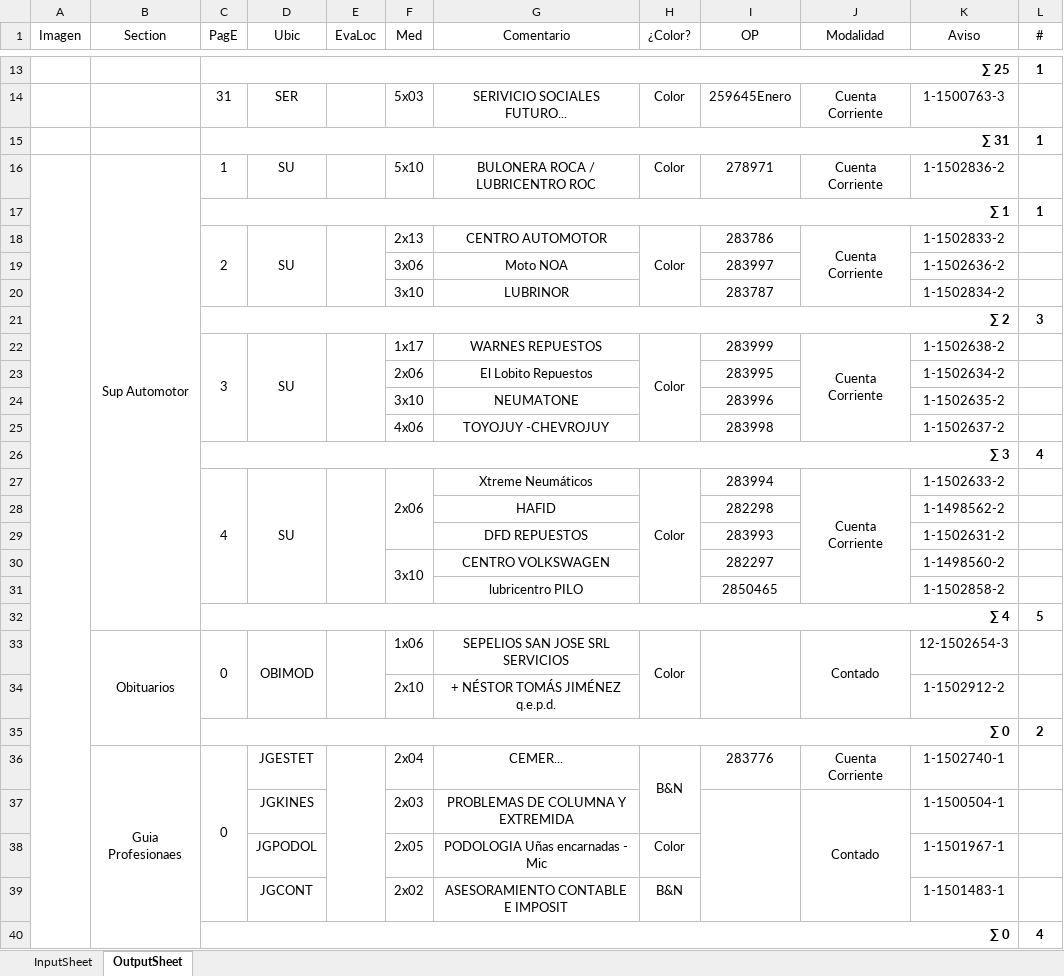
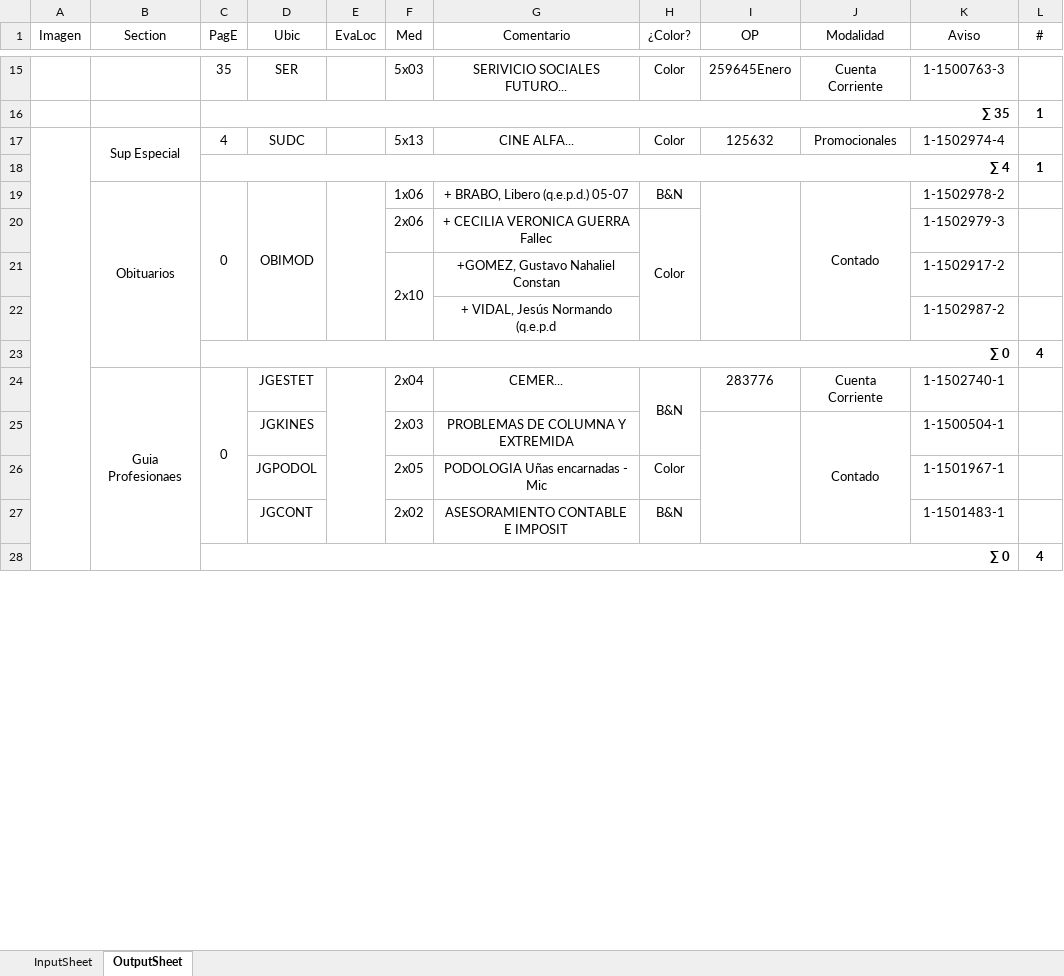
Before and after one commit to zherar7ordoya/AP5, an Excel workbook: Xtras/MSExcel/CDP.xlsm, sheet OutputSheet, drawn as a sheet; only a part is shown, gaps mark what is left out; values as stored, in another font and other column widths than the file's, no borders; conditional formats not drawn; removed rows and columns are numbered as before the commit, all else as after; the diff covers the shown part only; the diff names each change by its address in the sheet, - before the commit and + after, or states it on an @@ line.

```diff
--- a/Xtras/MSExcel/CDP.xlsm (sheet OutputSheet)
+++ b/Xtras/MSExcel/CDP.xlsm (sheet OutputSheet)
-row 13:  |  | ∑ 25 |  |  |  |  |  |  |  |  | 1
-C15 (PagE): 31
+C15 (PagE): 35
-C16 (PagE): ∑ 31
+C16 (PagE): ∑ 35
-row 16:  | Sup Automotor | 1 | SU |  | 5x10 | BULONERA ROCA / LUBRICENTRO ROC | Color | 278971 | Cuenta Corriente | 1-1502836-2 | 1
+row 17:  | Sup Especial | 4 | SUDC |  | 5x13 | CINE ALFA... | Color | 125632 | Promocionales | 1-1502974-4 | 1
-C18 (PagE): ∑ 1
+C18 (PagE): ∑ 4
-row 18:  |  | 2 | SU |  | 2x13 | CENTRO AUTOMOTOR | Color | 283786 | Cuenta Corriente | 1-1502833-2 | 1
-row 19:  |  |  |  |  | 3x06 | Moto NOA |  | 283997 |  | 1-1502636-2 | 1
-row 20:  |  |  |  |  | 3x10 | LUBRINOR |  | 283787 |  | 1-1502834-2 | 1
-row 21:  |  | ∑ 2 |  |  |  |  |  |  |  |  | 3
-row 22:  |  | 3 | SU |  | 1x17 | WARNES REPUESTOS | Color | 283999 | Cuenta Corriente | 1-1502638-2 | 1
-row 23:  |  |  |  |  | 2x06 | El Lobito Repuestos |  | 283995 |  | 1-1502634-2 | 1
-row 24:  |  |  |  |  | 3x10 | NEUMATONE |  | 283996 |  | 1-1502635-2 | 1
-row 25:  |  |  |  |  | 4x06 | TOYOJUY -CHEVROJUY |  | 283998 |  | 1-1502637-2 | 1
-row 26:  |  | ∑ 3 |  |  |  |  |  |  |  |  | 4
-row 27:  |  | 4 | SU |  | 2x06 | Xtreme Neumáticos | Color | 283994 | Cuenta Corriente | 1-1502633-2 | 1
-row 28:  |  |  |  |  |  | HAFID |  | 282298 |  | 1-1498562-2 | 1
-row 29:  |  |  |  |  |  | DFD REPUESTOS |  | 283993 |  | 1-1502631-2 | 1
-row 30:  |  |  |  |  | 3x10 | CENTRO VOLKSWAGEN |  | 282297 |  | 1-1498560-2 | 1
-row 31:  |  |  |  |  |  | lubricentro PILO |  | 2850465 |  | 1-1502858-2 | 1
-row 32:  |  | ∑ 4 |  |  |  |  |  |  |  |  | 5
-G19 (Comentario): SEPELIOS SAN JOSE SRL SERVICIOS
+G19 (Comentario): + BRABO, Libero (q.e.p.d.) 05-07
-H19 (¿Color?): Color
+H19 (¿Color?): B&N
-H33:H34 merged
-K19 (Aviso): 12-1502654-3
+K19 (Aviso): 1-1502978-2
+row 20:  |  |  |  |  | 2x06 | + CECILIA VERONICA GUERRA Fallec | Color |  |  | 1-1502979-3 | 1
+F21:F22 merged
-G21 (Comentario): + NÉSTOR TOMÁS JIMÉNEZ q.e.p.d.
+G21 (Comentario): +GOMEZ, Gustavo Nahaliel Constan
-K21 (Aviso): 1-1502912-2
+K21 (Aviso): 1-1502917-2
-row 35:  |  | ∑ 0 |  |  |  |  |  |  |  |  | 2
+row 22:  |  |  |  |  |  | + VIDAL, Jesús Normando (q.e.p.d |  |  |  | 1-1502987-2 | 1
+row 23:  |  | ∑ 0 |  |  |  |  |  |  |  |  | 4
```
Also changed, not shown: 27 added rows, 6 removed rows, 11 edited cells and merged cells elsewhere in this sheet, hidden cells, 3 other files.
